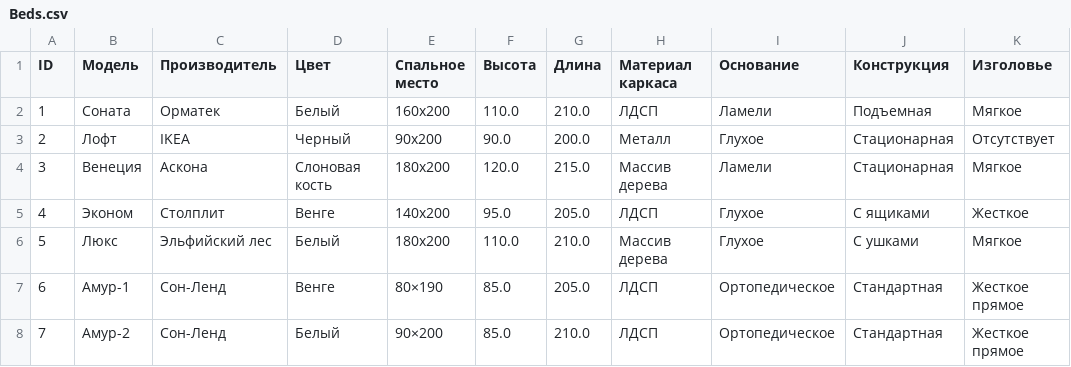
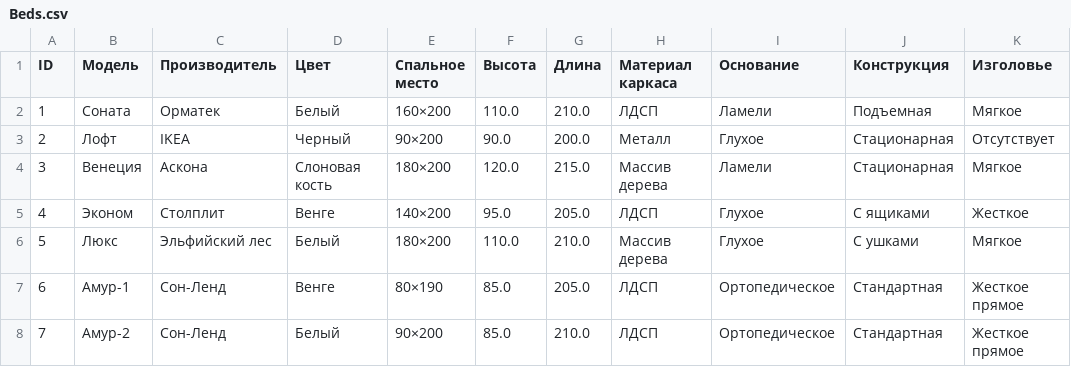
Before and after one commit to DARKNESS-IT/BedManager, a CSV file: docs/Beds.csv, drawn as a sheet; only a part is shown; the diff names each change by its address in the sheet, - before the commit and + after, or states it on an @@ line.

Commit message:
Update Beds.csv

```diff
--- a/docs/Beds.csv
+++ b/docs/Beds.csv
-E2 (Спальное место): 160x200
+E2 (Спальное место): 160×200
-E3 (Спальное место): 90x200
+E3 (Спальное место): 90×200
-E4 (Спальное место): 180x200
+E4 (Спальное место): 180×200
-E5 (Спальное место): 140x200
+E5 (Спальное место): 140×200
-E6 (Спальное место): 180x200
+E6 (Спальное место): 180×200
```
